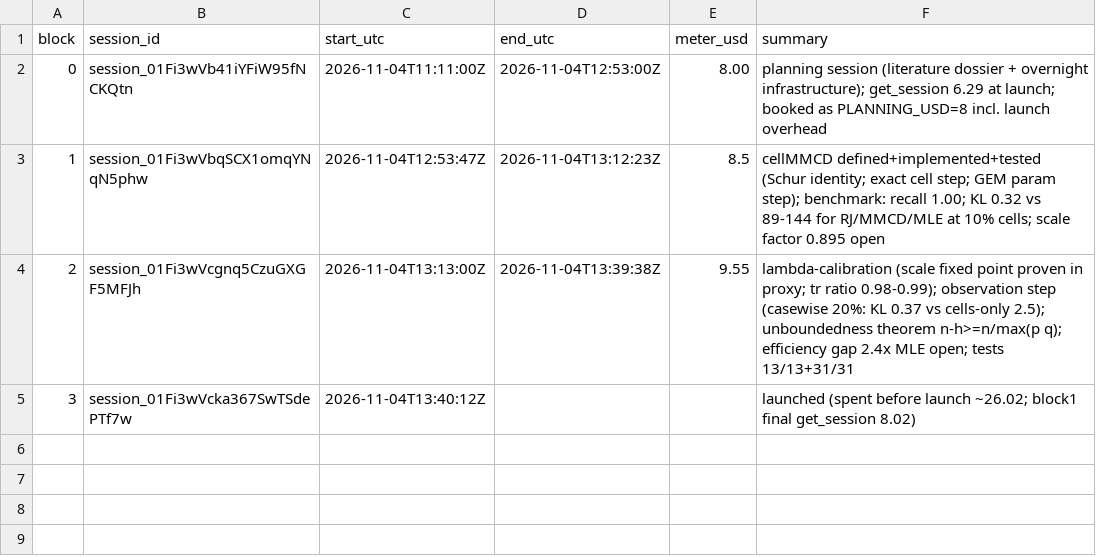
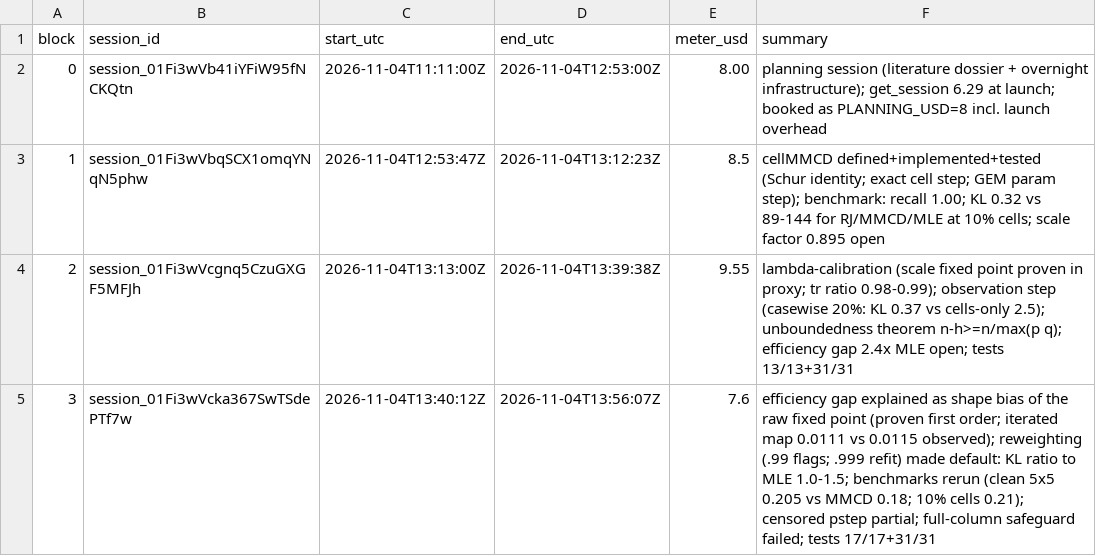
Before and after one commit to maxscheiblauer/PhD, a CSV file: notes/overnight/LEDGER.csv, drawn as a sheet.

```diff
--- a/notes/overnight/LEDGER.csv
+++ b/notes/overnight/LEDGER.csv
@@ -4,2 +4,2 @@ block,session_id,start_utc,end_utc,meter_usd,summary
 2,session_01Fi3wVcgnq5CzuGXGF5MFJh,2026-11-04T13:13:00Z,2026-11-04T13:39:38Z,9.55,lambda-calibration (scale fixed point proven in proxy; tr ratio 0.98-0.99); observation step (casewise 20%: KL 0.37 vs cells-only 2.5); unboundedness theorem n-h>=n/max(p q); efficiency gap 2.4x MLE open; tests 13/13+31/31
-3,session_01Fi3wVcka367SwTSdePTf7w,2026-11-04T13:40:12Z,,,launched (spent before launch ~26.02; block1 final get_session 8.02)
+3,session_01Fi3wVcka367SwTSdePTf7w,2026-11-04T13:40:12Z,2026-11-04T13:56:07Z,7.6,efficiency gap explained as shape bias of the raw fixed point (proven first order; iterated map 0.0111 vs 0.0115 observed); reweighting (.99 flags; .999 refit) made default: KL ratio to MLE 1.0-1.5; benchmarks rerun (clean 5x5 0.205 vs MMCD 0.18; 10% cells 0.21); censored pstep partial; full-column safeguard failed; tests 17/17+31/31
```
Also changed, not shown: 9 other files.
